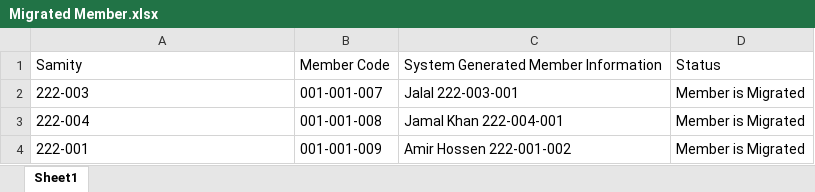
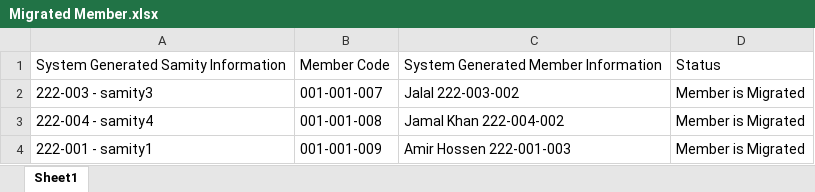
Before and after one commit to Mizan-CSE/DataShift, an Excel workbook: dataset/Migrated Information/Migrated Member.xlsx, sheet Sheet1, drawn as a sheet; values as stored, in another font and other column widths than the file's, no borders; the diff names each change by its address in the sheet, - before the commit and + after, or states it on an @@ line.

```diff
--- a/dataset/Migrated Information/Migrated Member.xlsx (sheet Sheet1)
+++ b/dataset/Migrated Information/Migrated Member.xlsx (sheet Sheet1)
-A1: Samity
+A1: System Generated Samity Information
-A2: 222-003
+A2: 222-003 - samity3
-C2: Jalal 222-003-001
+C2: Jalal 222-003-002
-A3: 222-004
+A3: 222-004 - samity4
-C3: Jamal Khan 222-004-001
+C3: Jamal Khan 222-004-002
-A4: 222-001
+A4: 222-001 - samity1
-C4: Amir Hossen 222-001-002
+C4: Amir Hossen 222-001-003
```
Also changed, not shown: dataset/processed/Ignored/Ignore Loans Data.xlsx, dataset/processed/Ignored/Ignore Member Data.xlsx, 14 other files.
